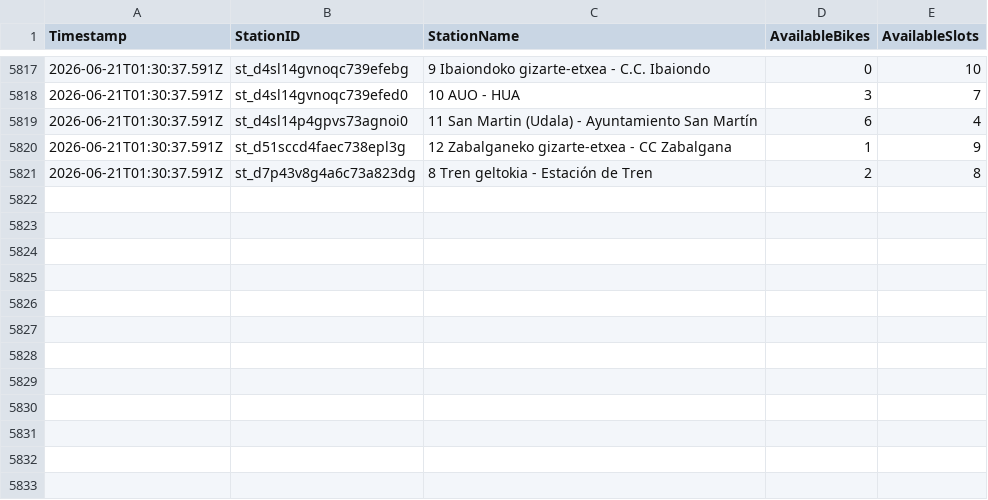
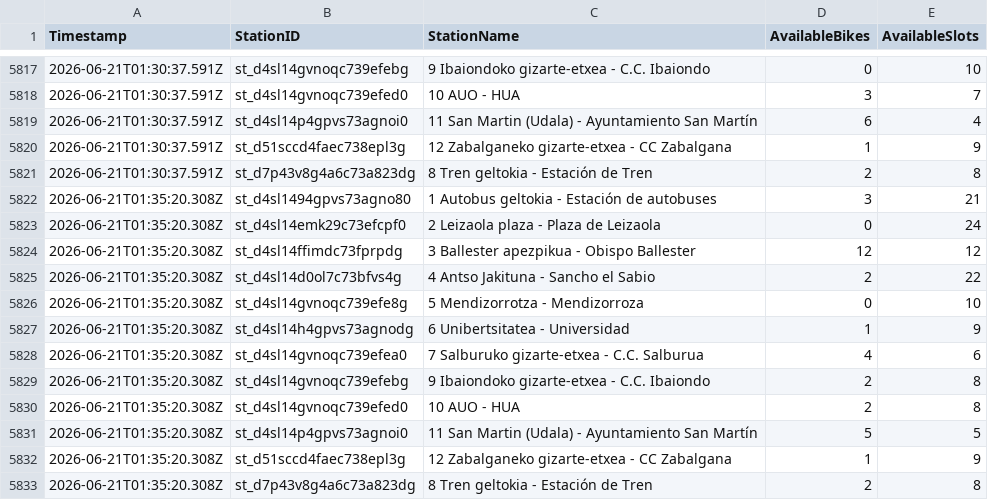
Before and after one commit to eortas/gasteiz_bike_data, a CSV file: historico.csv, drawn as a sheet; only a part is shown, gaps mark what is left out; the diff names each change by its address in the sheet, - before the commit and + after, or states it on an @@ line.

Commit message:
Actualizar histórico: 2026-06-21T01:35:20.308Z

```diff
--- a/historico.csv
+++ b/historico.csv
+row 5822: 2026-06-21T01:35:20.308Z | st_d4sl1494gpvs73agno80 | 1 Autobus geltokia - Estación de autobuses | 3 | 21
+row 5823: 2026-06-21T01:35:20.308Z | st_d4sl14emk29c73efcpf0 | 2 Leizaola plaza - Plaza de Leizaola | 0 | 24
+row 5824: 2026-06-21T01:35:20.308Z | st_d4sl14ffimdc73fprpdg | 3 Ballester apezpikua - Obispo Ballester | 12 | 12
+row 5825: 2026-06-21T01:35:20.308Z | st_d4sl14d0ol7c73bfvs4g | 4 Antso Jakituna - Sancho el Sabio | 2 | 22
+row 5826: 2026-06-21T01:35:20.308Z | st_d4sl14gvnoqc739efe8g | 5 Mendizorrotza - Mendizorroza | 0 | 10
+row 5827: 2026-06-21T01:35:20.308Z | st_d4sl14h4gpvs73agnodg | 6 Unibertsitatea - Universidad | 1 | 9
+row 5828: 2026-06-21T01:35:20.308Z | st_d4sl14gvnoqc739efea0 | 7 Salburuko gizarte-etxea - C.C. Salburua | 4 | 6
+row 5829: 2026-06-21T01:35:20.308Z | st_d4sl14gvnoqc739efebg | 9 Ibaiondoko gizarte-etxea - C.C. Ibaiondo | 2 | 8
+row 5830: 2026-06-21T01:35:20.308Z | st_d4sl14gvnoqc739efed0 | 10 AUO - HUA | 2 | 8
+row 5831: 2026-06-21T01:35:20.308Z | st_d4sl14p4gpvs73agnoi0 | 11 San Martin (Udala) - Ayuntamiento San Martín | 5 | 5
+row 5832: 2026-06-21T01:35:20.308Z | st_d51sccd4faec738epl3g | 12 Zabalganeko gizarte-etxea - CC Zabalgana | 1 | 9
+row 5833: 2026-06-21T01:35:20.308Z | st_d7p43v8g4a6c73a823dg | 8 Tren geltokia - Estación de Tren | 2 | 8
```
